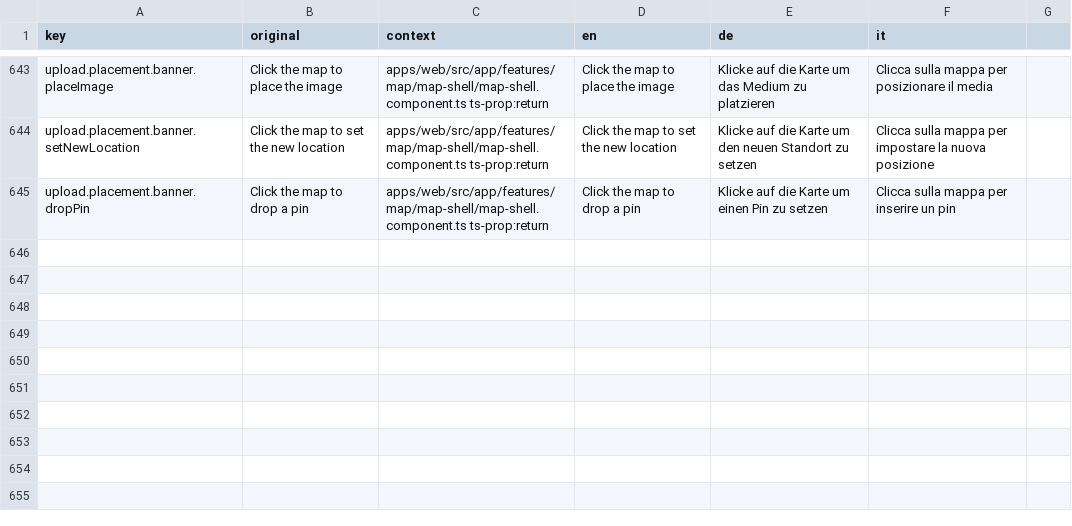
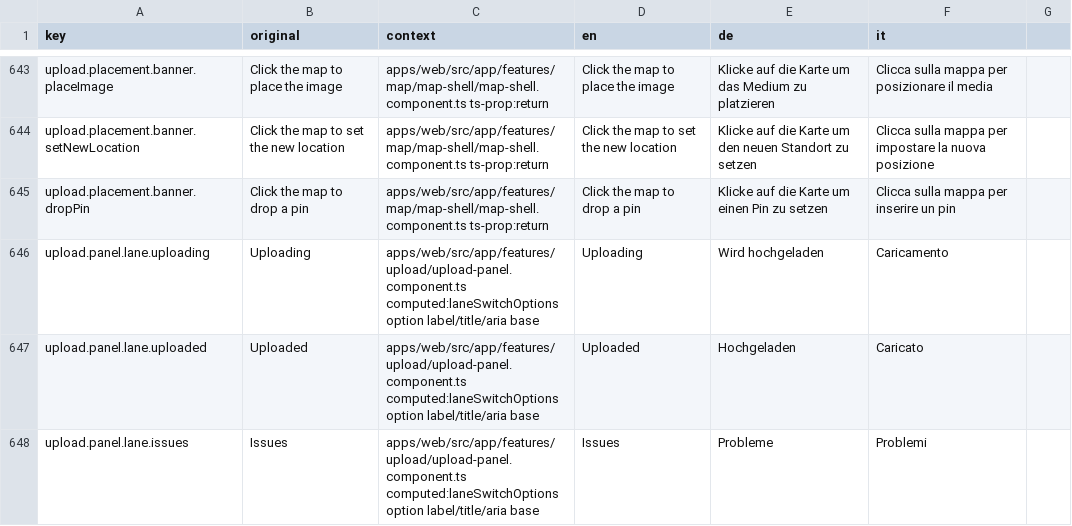
Before and after one commit to matkleve/feldpost, a CSV file: docs/i18n/translation-workbench.csv, drawn as a sheet; only a part is shown, gaps mark what is left out.

Commit message:
feat(upload): refactor upload panel with segmented switch for lane selection and improve UI components

```diff
--- a/docs/i18n/translation-workbench.csv
+++ b/docs/i18n/translation-workbench.csv
@@ -645 +645,4 @@ upload.placement.banner.setNewLocation,Click the map to set the new location,app
 upload.placement.banner.dropPin,Click the map to drop a pin,apps/web/src/app/features/map/map-shell/map-shell.component.ts ts-prop:return,Click the map to drop a pin,Klicke auf die Karte um einen Pin zu setzen,Clicca sulla mappa per inserire un pin
+upload.panel.lane.uploading,Uploading,apps/web/src/app/features/upload/upload-panel.component.ts computed:laneSwitchOptions option label/title/aria base,Uploading,Wird hochgeladen,Caricamento
+upload.panel.lane.uploaded,Uploaded,apps/web/src/app/features/upload/upload-panel.component.ts computed:laneSwitchOptions option label/title/aria base,Uploaded,Hochgeladen,Caricato
+upload.panel.lane.issues,Issues,apps/web/src/app/features/upload/upload-panel.component.ts computed:laneSwitchOptions option label/title/aria base,Issues,Probleme,Problemi
```
Also changed, not shown: 17 other files.
